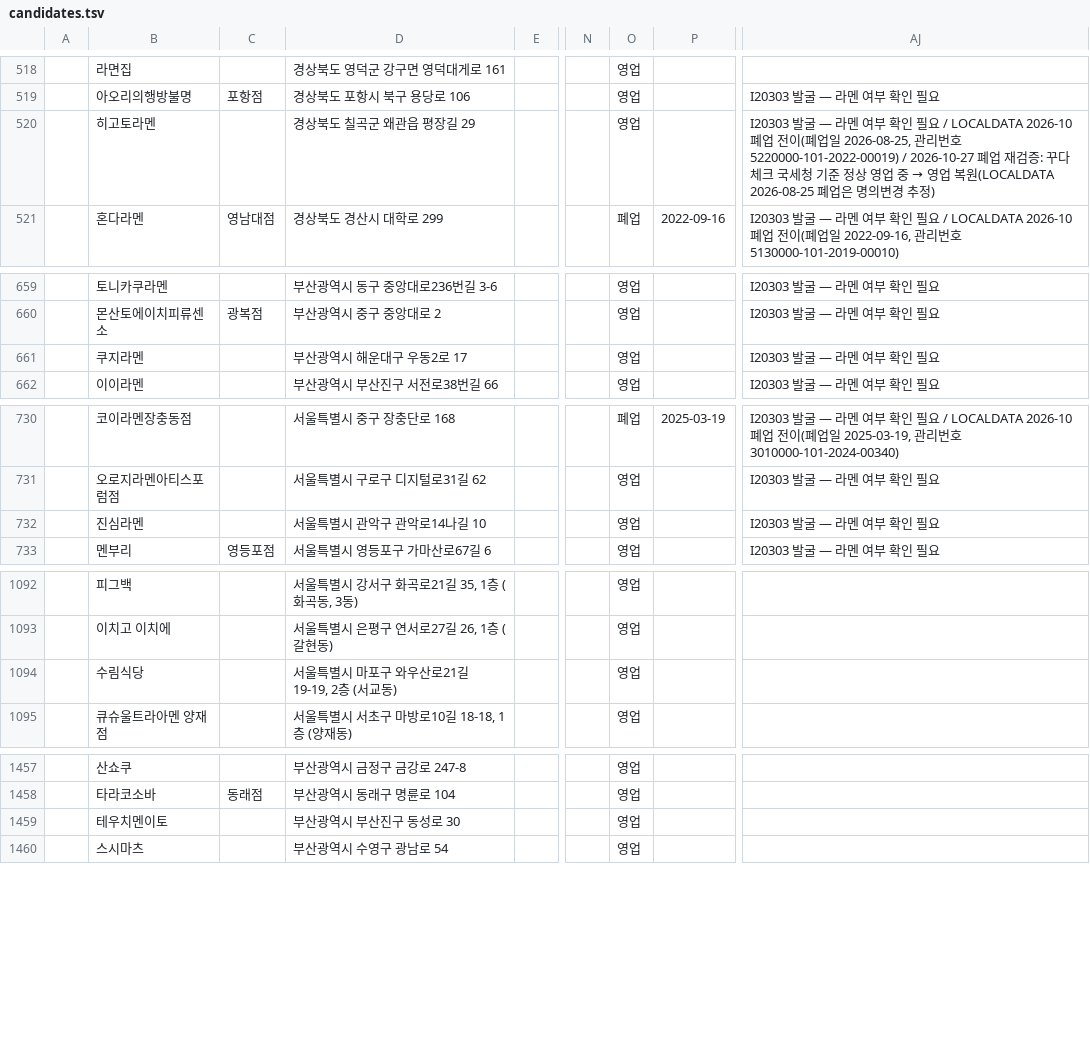
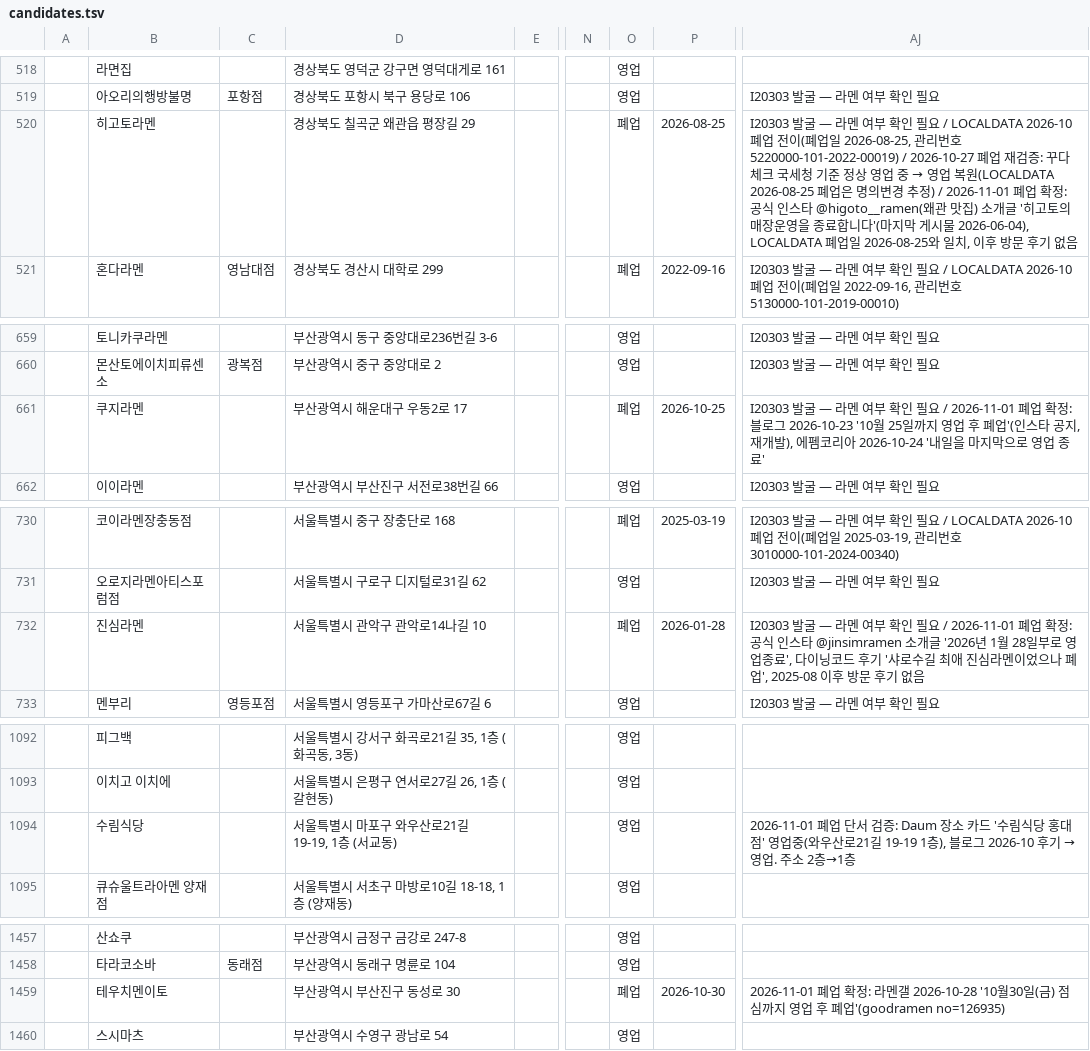
Before and after one commit to slowteady/ramap, a TSV file: data/out/candidates.tsv, drawn as a sheet; only a part is shown, gaps mark what is left out; the diff names each change by its address in the sheet, - before the commit and + after, or states it on an @@ line.

```diff
--- a/data/out/candidates.tsv
+++ b/data/out/candidates.tsv
-O520: 영업
+O520: 폐업
-P520: (empty)
+P520: 2026-08-25
-AJ520: …추정)
+AJ520: …추정) / 2026-11-01 폐업 확정: 공식 인스타 @higoto__ramen(왜관 맛집) 소개글 '히고토의 매장운영을 종료합니다'(마지막 게시물 2026-06-04), LOCALDATA 폐업일 2026-08-25와 일치, 이후 방문 후기 없음
-O661: 영업
+O661: 폐업
-P661: (empty)
+P661: 2026-10-25
-AJ661: …인 필요
+AJ661: …인 필요 / 2026-11-01 폐업 확정: 블로그 2026-10-23 '10월 25일까지 영업 후 폐업'(인스타 공지, 재개발), 에펨코리아 2026-10-24 '내일을 마지막으로 영업 종료'
-O732: 영업
+O732: 폐업
-P732: (empty)
+P732: 2026-01-28
-AJ732: …인 필요
+AJ732: …인 필요 / 2026-11-01 폐업 확정: 공식 인스타 @jinsimramen 소개글 '2026년 1월 28일부로 영업종료', 다이닝코드 후기 '샤로수길 최애 진심라멘이었으나 폐업', 2025-08 이후 방문 후기 없음
-D1094: 서울특별시 마포구 와우산로21길 19-19, 2층 (서교동)
+D1094: 서울특별시 마포구 와우산로21길 19-19, 1층 (서교동)
@@ AJ1094: (empty) → 2026-11-01 폐업 단서 검증: Daum 장소 카드 '수림식당 홍대점' 영업중(와우산로21길 19-19 1층), 블로그 2026-10 후기 → 영업. 주소 2층→1층 @@
-O1459: 영업
+O1459: 폐업
-P1459: (empty)
+P1459: 2026-10-30
-AJ1459: (empty)
+AJ1459: 2026-11-01 폐업 확정: 라멘갤 2026-10-28 '10월30일(금) 점심까지 영업 후 폐업'(goodramen no=126935)
```
Also changed, not shown: 3 other files.
